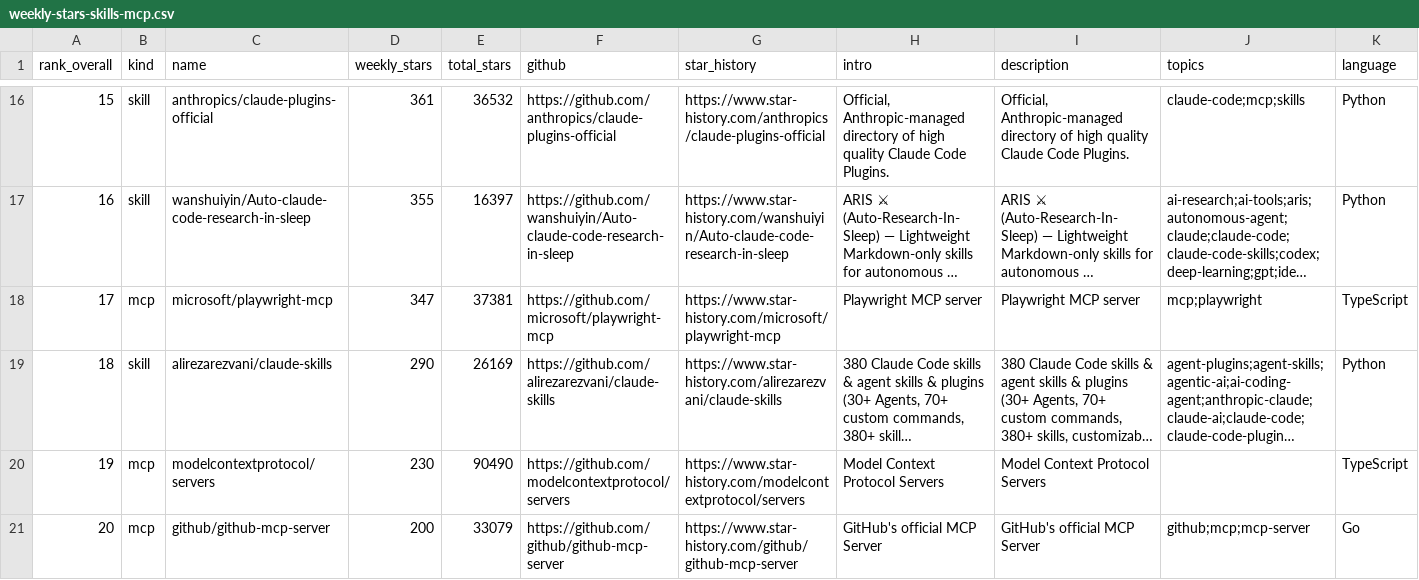
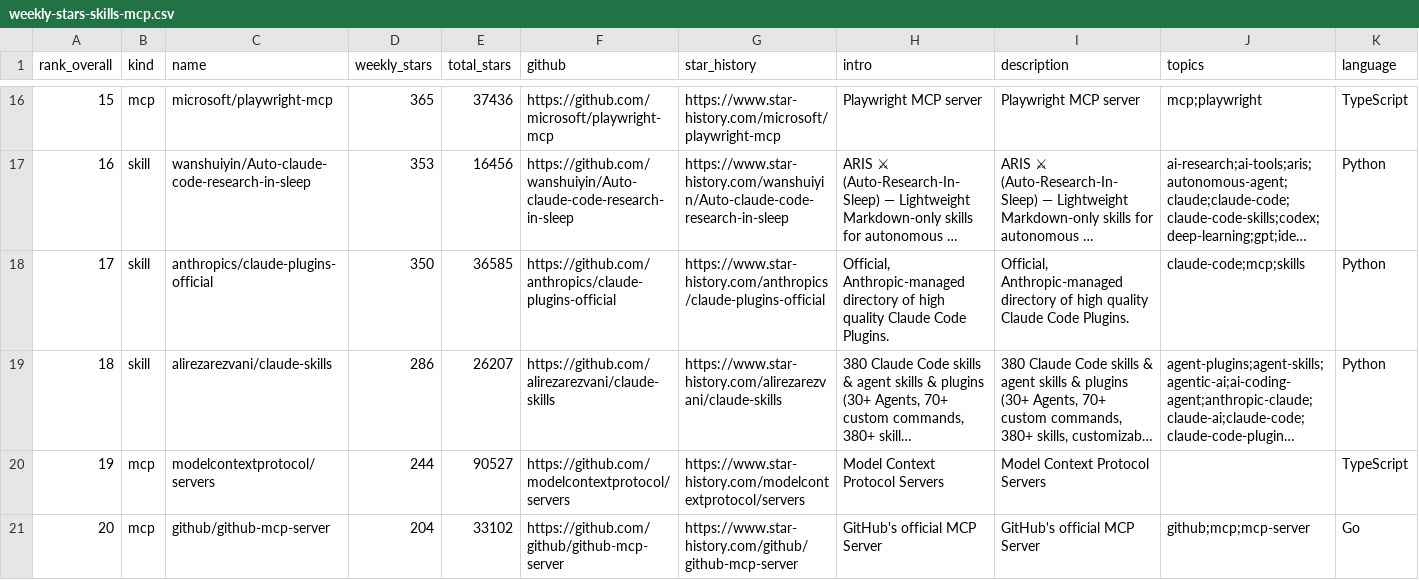
Before and after one commit to LinX-oss/Weekly-Daily-Stars, a CSV file: reports/weekly-stars-skills-mcp.csv, drawn as a sheet; only a part is shown, gaps mark what is left out; long unchanged cells end in …; the diff covers the shown part only; the diff names each change by its address in the sheet, - before the commit and + after, or states it on an @@ line.

```diff
--- a/reports/weekly-stars-skills-mcp.csv
+++ b/reports/weekly-stars-skills-mcp.csv
-B16 (kind): skill
+B16 (kind): mcp
-C16 (name): anthropics/claude-plugins-official
+C16 (name): microsoft/playwright-mcp
-D16 (weekly_stars): 361
+D16 (weekly_stars): 365
-E16 (total_stars): 36532
+E16 (total_stars): 37436
-F16 (github): https://github.com/anthropics/claude-plugins-official
+F16 (github): https://github.com/microsoft/playwright-mcp
-G16 (star_history): https://www.star-history.com/anthropics/claude-plugins-official
+G16 (star_history): https://www.star-history.com/microsoft/playwright-mcp
-H16 (intro): Official, Anthropic-managed directory of high quality Claude Code Plugins.
+H16 (intro): Playwright MCP server
-I16 (description): Official, Anthropic-managed directory of high quality Claude Code Plugins.
+I16 (description): Playwright MCP server
-J16 (topics): claude-code;mcp;skills
+J16 (topics): mcp;playwright
-K16 (language): Python
+K16 (language): TypeScript
-D17 (weekly_stars): 355
+D17 (weekly_stars): 353
-E17 (total_stars): 16397
+E17 (total_stars): 16456
-B18 (kind): mcp
+B18 (kind): skill
-C18 (name): microsoft/playwright-mcp
+C18 (name): anthropics/claude-plugins-official
-D18 (weekly_stars): 347
+D18 (weekly_stars): 350
-E18 (total_stars): 37381
+E18 (total_stars): 36585
-F18 (github): https://github.com/microsoft/playwright-mcp
+F18 (github): https://github.com/anthropics/claude-plugins-official
-G18 (star_history): https://www.star-history.com/microsoft/playwright-mcp
+G18 (star_history): https://www.star-history.com/anthropics/claude-plugins-official
-H18 (intro): Playwright MCP server
+H18 (intro): Official, Anthropic-managed directory of high quality Claude Code Plugins.
-I18 (description): Playwright MCP server
+I18 (description): Official, Anthropic-managed directory of high quality Claude Code Plugins.
-J18 (topics): mcp;playwright
+J18 (topics): claude-code;mcp;skills
-K18 (language): TypeScript
+K18 (language): Python
-D19 (weekly_stars): 290
+D19 (weekly_stars): 286
-E19 (total_stars): 26169
+E19 (total_stars): 26207
-D20 (weekly_stars): 230
+D20 (weekly_stars): 244
-E20 (total_stars): 90490
+E20 (total_stars): 90527
-D21 (weekly_stars): 200
+D21 (weekly_stars): 204
-E21 (total_stars): 33079
+E21 (total_stars): 33102
```
Also changed, not shown: 170 edited cells elsewhere in this file, 3 other files.
